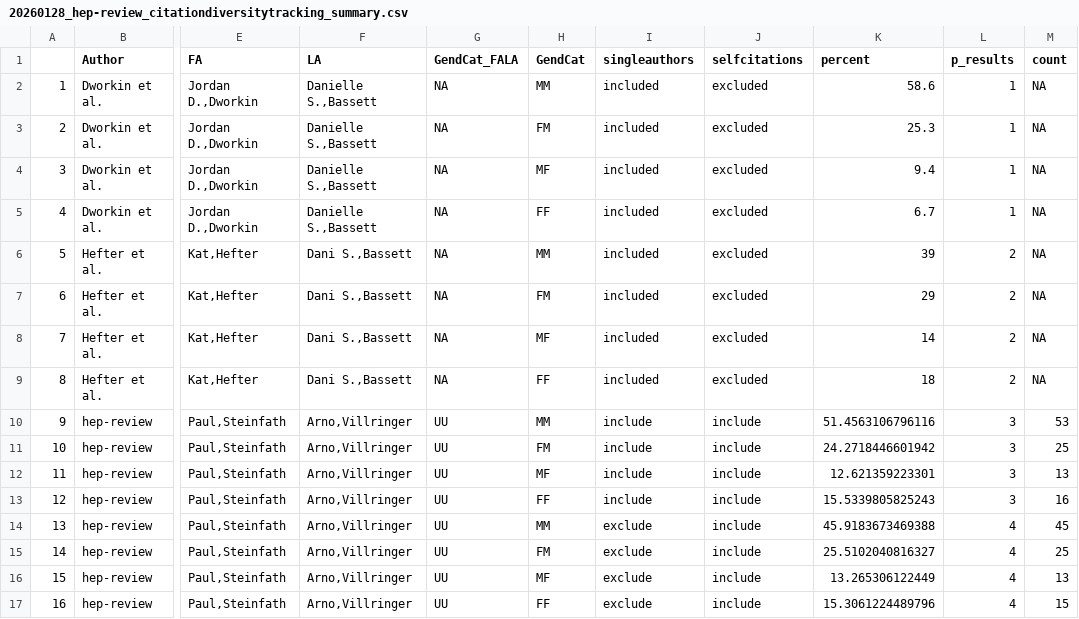
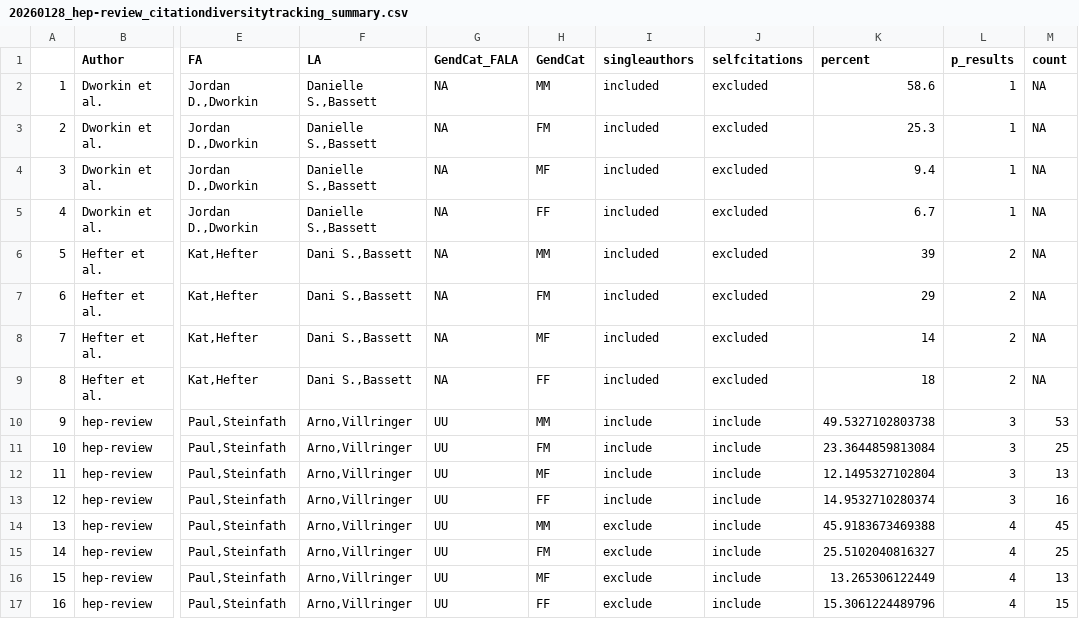
Before and after one commit to liobaenk/citation-diversity-tracking, a CSV file: manuscript-results/2025_steinfath-et-al_hep-review/output/20260128_hep-review_citationdiversitytracking_summary.csv, drawn as a sheet; only a part is shown, gaps mark what is left out; the diff names each change by its address in the sheet, - before the commit and + after, or states it on an @@ line.

```diff
--- a/manuscript-results/2025_steinfath-et-al_hep-review/output/20260128_hep-review_citationdiversitytracking_summary.csv
+++ b/manuscript-results/2025_steinfath-et-al_hep-review/output/20260128_hep-review_citationdiversitytracking_summary.csv
-K10 (percent): 51.4563106796116
+K10 (percent): 49.5327102803738
-K11 (percent): 24.2718446601942
+K11 (percent): 23.3644859813084
-K12 (percent): 12.621359223301
+K12 (percent): 12.1495327102804
-K13 (percent): 15.5339805825243
+K13 (percent): 14.9532710280374
```
Also changed, not shown: 4 other files.
